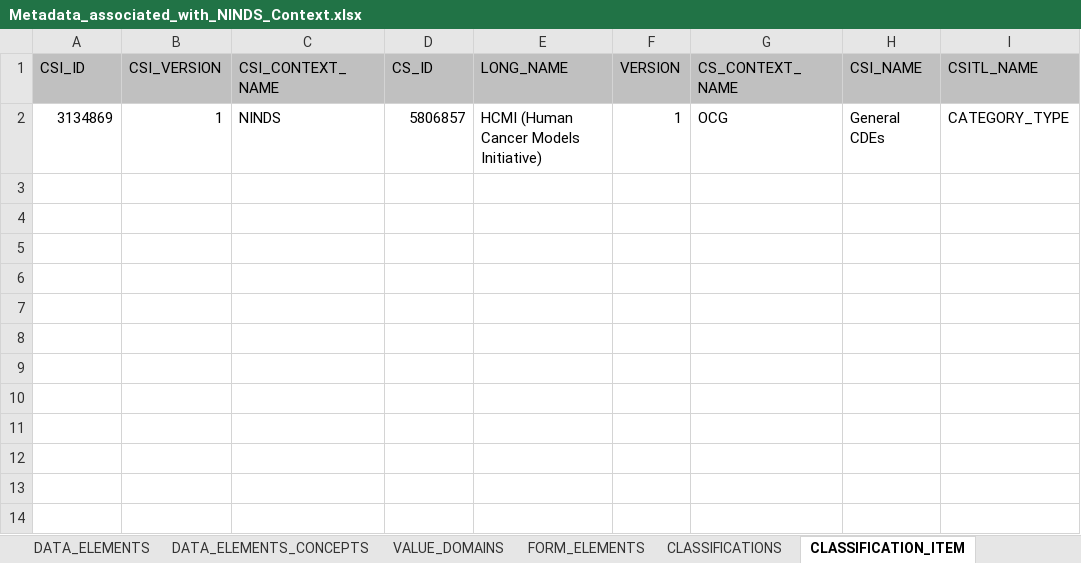
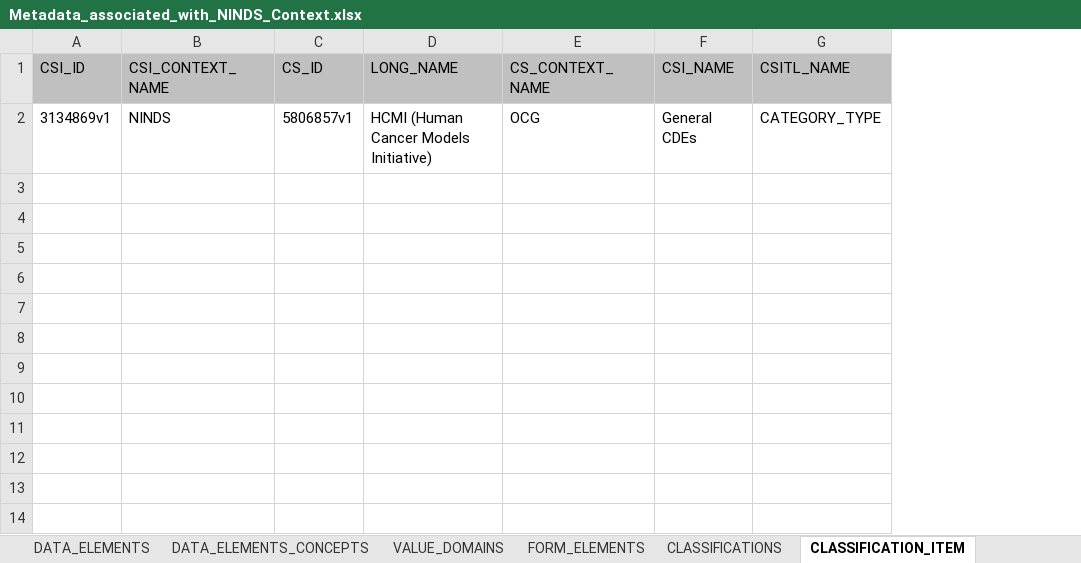
Before and after one commit to CBIIT/cadsr-db, an Excel workbook: scripts/meta/JIRA-742-CONTEXT-REPORT/Metadata_associated_with_NINDS_Context.xlsx, sheet CLASSIFICATION_ITEM, drawn as a sheet; only a part is shown; values as stored, in another font and other column widths than the file's, no borders; removed rows and columns are numbered as before the commit, all else as after; the diff names each change by its address in the sheet, - before the commit and + after, or states it on an @@ line.

```diff
--- a/scripts/meta/JIRA-742-CONTEXT-REPORT/Metadata_associated_with_NINDS_Context.xlsx (sheet CLASSIFICATION_ITEM)
+++ b/scripts/meta/JIRA-742-CONTEXT-REPORT/Metadata_associated_with_NINDS_Context.xlsx (sheet CLASSIFICATION_ITEM)
-column B (CSI_VERSION), row 2: 1
-column F (VERSION), row 2: 1
-A2 (CSI_ID): 3134869
+A2 (CSI_ID): 3134869v1
-C2 (CS_ID): 5806857
+C2 (CS_ID): 5806857v1
```
Also changed, not shown: sheet DATA_ELEMENTS_CONCEPTS, sheet FORM_ELEMENTS, sheet DATA_ELEMENTS, sheet VALUE_DOMAINS, sheet CLASSIFICATIONS, other sheet tabs.
